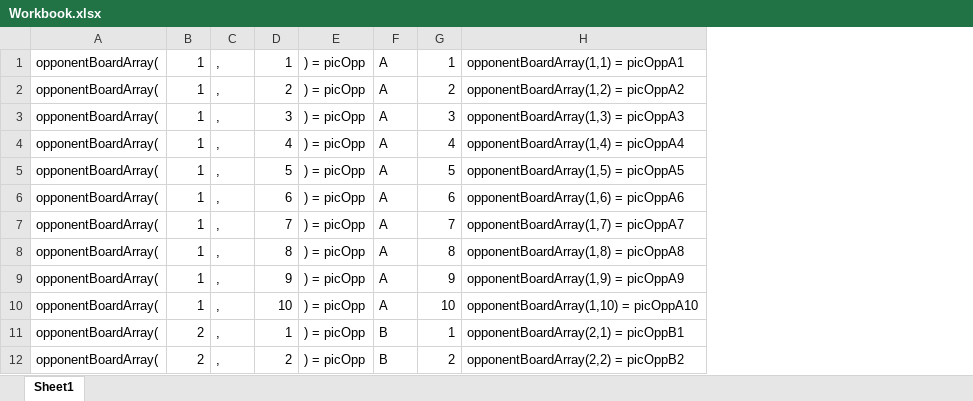
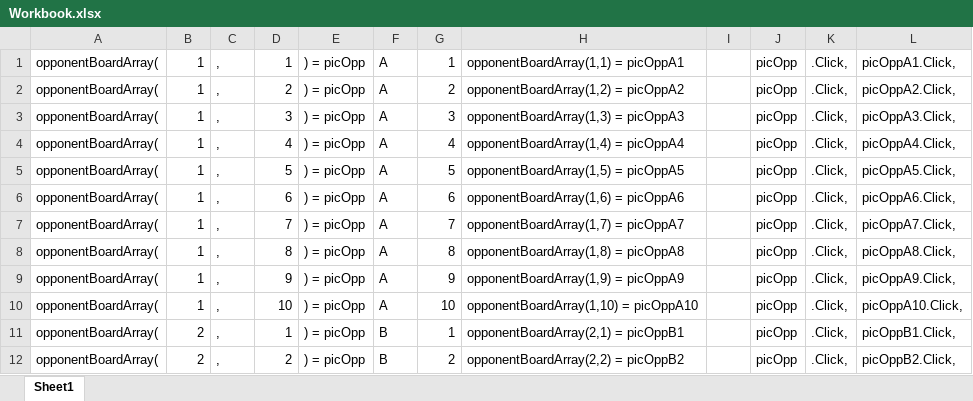
Before and after one commit to CyberTapir/battleship, an Excel workbook: bin/Debug/net8.0-windows/Workbook.xlsx, sheet Sheet1, drawn as a sheet; only a part is shown; values as stored, in another font and other column widths than the file's, no borders; the diff names each change by its address in the sheet, - before the commit and + after, or states it on an @@ line.

Commit message:
3/01/24
    On click, opponent grid picture boxes now change colour to red.
    Added borders to picture boxes so they are visible when the game is launched
    Added intrinsic and internal documentation to new sub picOpp_Click

next steps

    define player grid and opponent grid and placed ships in specific locations for testing

```diff
--- a/bin/Debug/net8.0-windows/Workbook.xlsx (sheet Sheet1)
+++ b/bin/Debug/net8.0-windows/Workbook.xlsx (sheet Sheet1)
+column I, empty
+column J, rows 1-12: all picOpp
+column K, rows 1-12: all .Click,
+column L, rows 1-12: picOppA1.Click, | picOppA2.Click, | picOppA3.Click, | picOppA4.Click, | picOppA5.Click, | picOppA6.Click, | picOppA7.Click, | picOppA8.Click, | picOppA9.Click, | picOppA10.Click, | picOppB1.Click, | picOppB2.Click,
```
Also changed, not shown: 23 other files.
